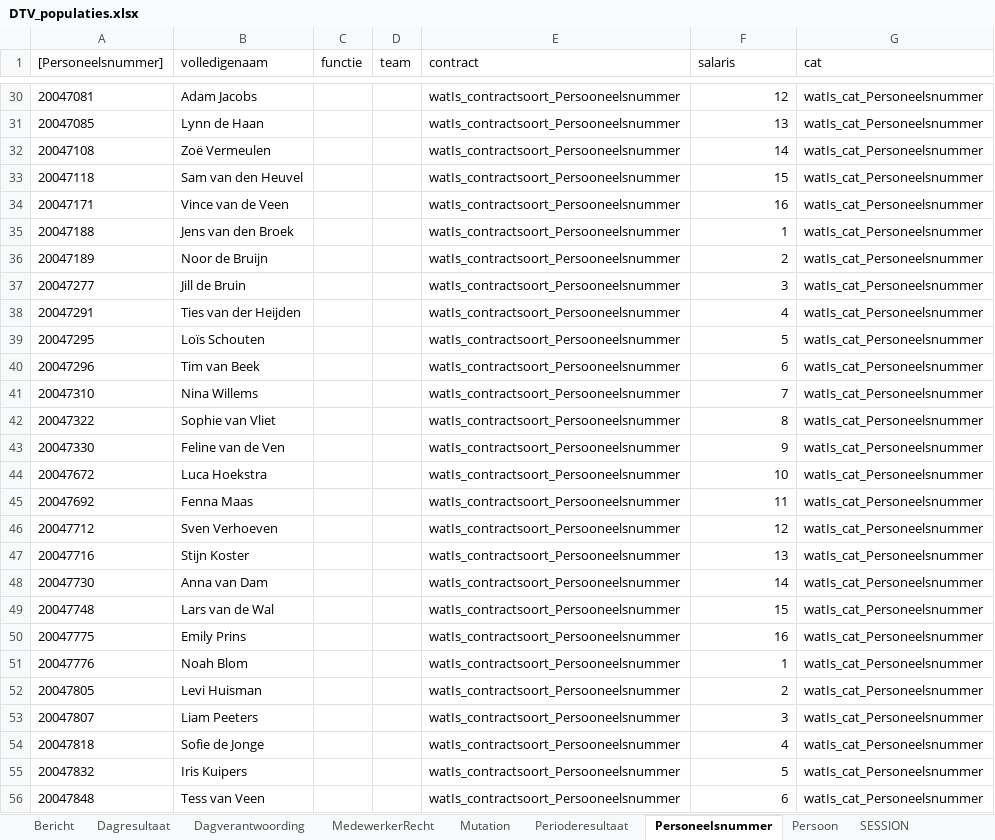
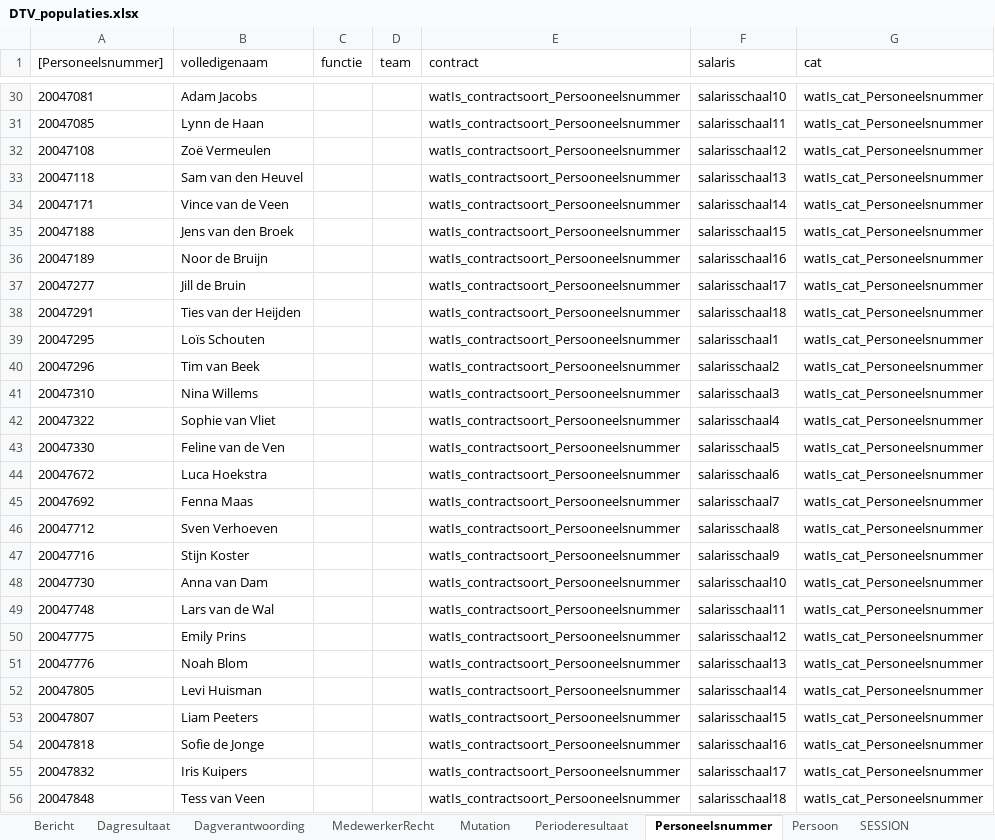
Before and after one commit to AmpersandTarski/ampersand-models, an Excel workbook: NVWA DTV/DTV_populaties.xlsx, sheet Personeelsnummer, drawn as a sheet; only a part is shown, gaps mark what is left out; values as stored, in another font and other column widths than the file's, no borders; the diff covers the shown part only; the diff names each change by its address in the sheet, - before the commit and + after, or states it on an @@ line.

```diff
--- a/NVWA DTV/DTV_populaties.xlsx (sheet Personeelsnummer)
+++ b/NVWA DTV/DTV_populaties.xlsx (sheet Personeelsnummer)
-F30 (salaris): 12
+F30 (salaris): salarisschaal10
-F31 (salaris): 13
+F31 (salaris): salarisschaal11
-F32 (salaris): 14
+F32 (salaris): salarisschaal12
-F33 (salaris): 15
+F33 (salaris): salarisschaal13
-F34 (salaris): 16
+F34 (salaris): salarisschaal14
-F35 (salaris): 1
+F35 (salaris): salarisschaal15
-F36 (salaris): 2
+F36 (salaris): salarisschaal16
-F37 (salaris): 3
+F37 (salaris): salarisschaal17
-F38 (salaris): 4
+F38 (salaris): salarisschaal18
-F39 (salaris): 5
+F39 (salaris): salarisschaal1
-F40 (salaris): 6
+F40 (salaris): salarisschaal2
-F41 (salaris): 7
+F41 (salaris): salarisschaal3
-F42 (salaris): 8
+F42 (salaris): salarisschaal4
-F43 (salaris): 9
+F43 (salaris): salarisschaal5
-F44 (salaris): 10
+F44 (salaris): salarisschaal6
-F45 (salaris): 11
+F45 (salaris): salarisschaal7
-F46 (salaris): 12
+F46 (salaris): salarisschaal8
-F47 (salaris): 13
+F47 (salaris): salarisschaal9
-F48 (salaris): 14
+F48 (salaris): salarisschaal10
-F49 (salaris): 15
+F49 (salaris): salarisschaal11
-F50 (salaris): 16
+F50 (salaris): salarisschaal12
-F51 (salaris): 1
+F51 (salaris): salarisschaal13
-F52 (salaris): 2
+F52 (salaris): salarisschaal14
-F53 (salaris): 3
+F53 (salaris): salarisschaal15
-F54 (salaris): 4
+F54 (salaris): salarisschaal16
-F55 (salaris): 5
+F55 (salaris): salarisschaal17
-F56 (salaris): 6
+F56 (salaris): salarisschaal18
```
Also changed, not shown: 20 added rows and 37 edited cells elsewhere in this sheet.
